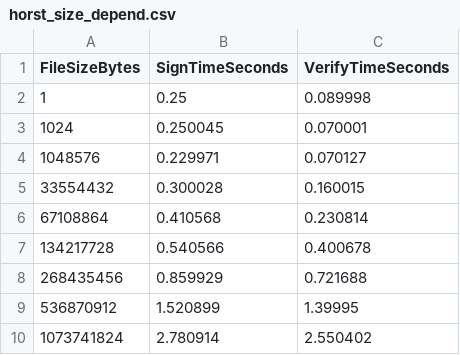
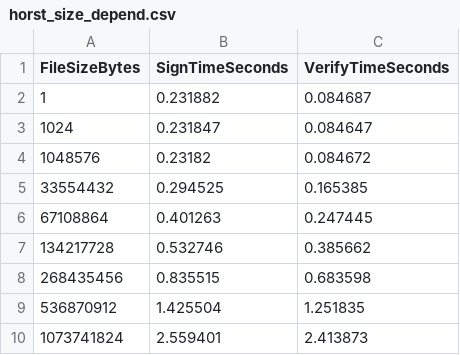
Before and after one commit to hokinhim/xmss-horst-analyze, a CSV file: results/horst_size_depend.csv, drawn as a sheet.

```diff
--- a/results/horst_size_depend.csv
+++ b/results/horst_size_depend.csv
@@ -1,10 +1,10 @@
 FileSizeBytes,SignTimeSeconds,VerifyTimeSeconds
-1,0.25,0.089998
-1024,0.250045,0.070001
-1048576,0.229971,0.070127
-33554432,0.300028,0.160015
-67108864,0.410568,0.230814
-134217728,0.540566,0.400678
-268435456,0.859929,0.721688
-536870912,1.520899,1.39995
-1073741824,2.780914,2.550402
+1,0.231882,0.084687
+1024,0.231847,0.084647
+1048576,0.23182,0.084672
+33554432,0.294525,0.165385
+67108864,0.401263,0.247445
+134217728,0.532746,0.385662
+268435456,0.835515,0.683598
+536870912,1.425504,1.251835
+1073741824,2.559401,2.413873
```
Also changed, not shown: results/horst_memory_depend.csv, results/horst_param_depend.csv, 12 other files.
